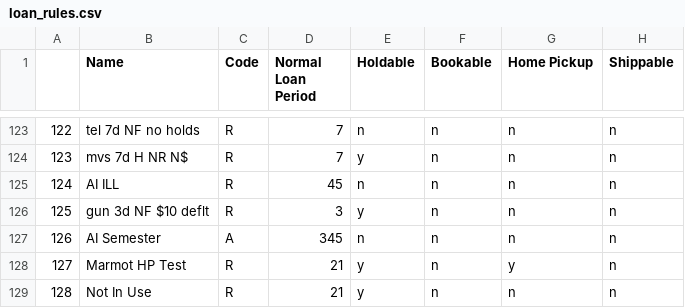
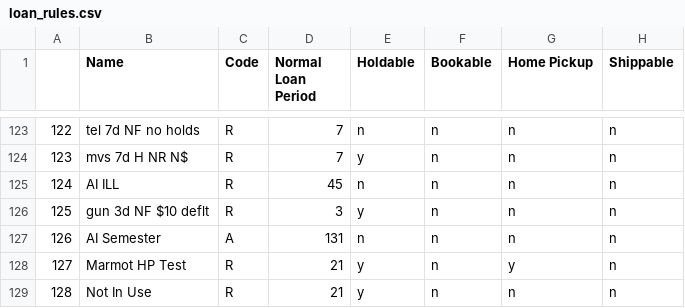
Before and after one commit to MarmotLibraryNetwork/sierraloanrules, a CSV file: loan_rules.csv, drawn as a sheet; only a part is shown, gaps mark what is left out; the diff names each change by its address in the sheet, - before the commit and + after, or states it on an @@ line.

```diff
--- a/loan_rules.csv
+++ b/loan_rules.csv
-D127 (Normal Loan Period): 345
+D127 (Normal Loan Period): 131
```
Also changed, not shown: flatirons/fl_loan_rules.csv, flatirons/fl_lrdt.csv, 1 other file.
